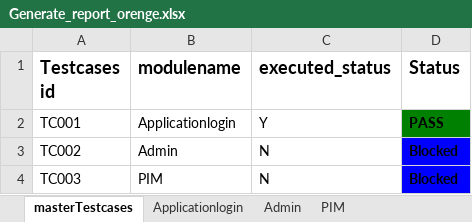
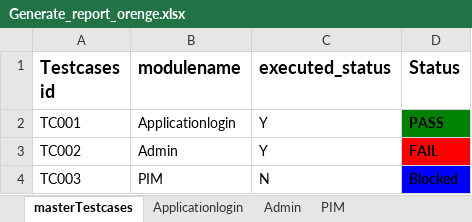
Before and after one commit to uday07qa/ORG_project, an Excel workbook: orengeHRM/xldata/Generate_report_orenge.xlsx, sheet masterTestcases, drawn as a sheet; values as stored, in another font and other column widths than the file's, no borders; the diff names each change by its address in the sheet, - before the commit and + after, or states it on an @@ line.

```diff
--- a/orengeHRM/xldata/Generate_report_orenge.xlsx (sheet masterTestcases)
+++ b/orengeHRM/xldata/Generate_report_orenge.xlsx (sheet masterTestcases)
-C3 (executed_status): N
+C3 (executed_status): Y
-D3 (Status): Blocked
+D3 (Status): FAIL
-D3 fill: #0000FF
+D3 fill: #FF0000
```
Also changed, not shown: sheet Admin, orengeHRM/xldata/orengeHRMTestcases.xlsx, 1 other file.
